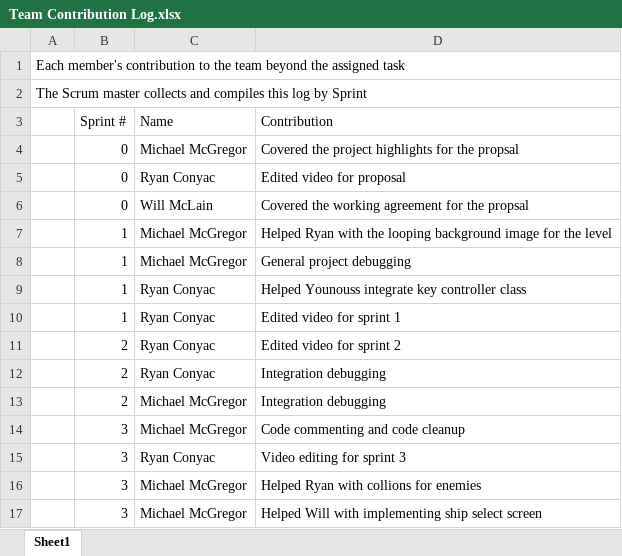
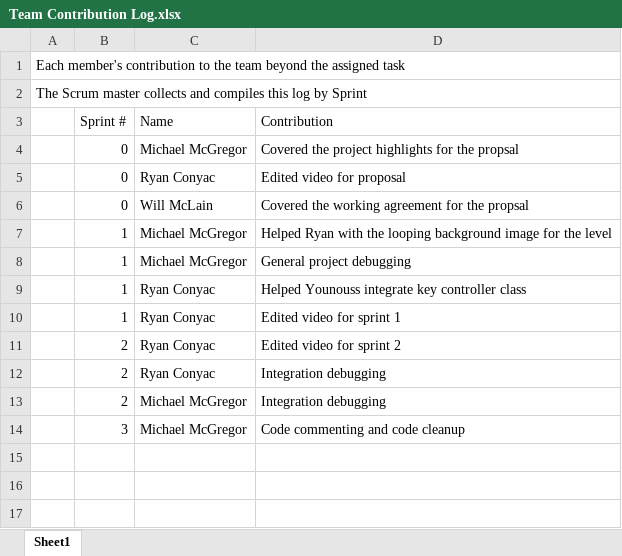
Before and after one commit to Batfackel/SDDGroupProject, an Excel workbook: Team Contribution Log.xlsx, sheet Sheet1, drawn as a sheet; values as stored, in another font and other column widths than the file's, no borders; the diff names each change by its address in the sheet, - before the commit and + after, or states it on an @@ line.

```diff
--- a/Team Contribution Log.xlsx (sheet Sheet1)
+++ b/Team Contribution Log.xlsx (sheet Sheet1)
-row 15:  | 3 | Ryan Conyac | Video editing for sprint 3
-row 16:  | 3 | Michael McGregor | Helped Ryan with collions for enemies
-row 17:  | 3 | Michael McGregor | Helped Will with implementing ship select screen
```
Also changed, not shown: Sprint Backlog.xlsx.
